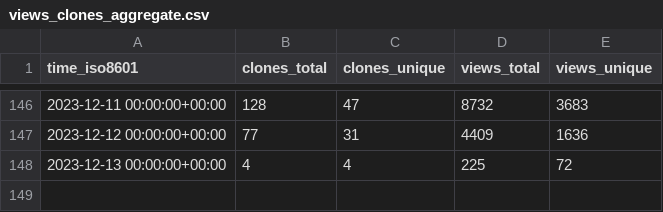
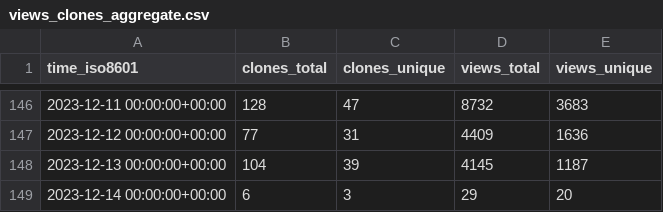
Before and after one commit to hokhyk/superduperdb, a CSV file: SuperDuperDB/superduperdb/ghrs-data/views_clones_aggregate.csv, drawn as a sheet; only a part is shown, gaps mark what is left out.

```diff
--- a/SuperDuperDB/superduperdb/ghrs-data/views_clones_aggregate.csv
+++ b/SuperDuperDB/superduperdb/ghrs-data/views_clones_aggregate.csv
@@ -147,2 +147,3 @@ time_iso8601,clones_total,clones_unique,views_total,views_unique
 2023-12-12 00:00:00+00:00,77,31,4409,1636
-2023-12-13 00:00:00+00:00,4,4,225,72
+2023-12-13 00:00:00+00:00,104,39,4145,1187
+2023-12-14 00:00:00+00:00,6,3,29,20
```
Also changed, not shown: 1 other file.
